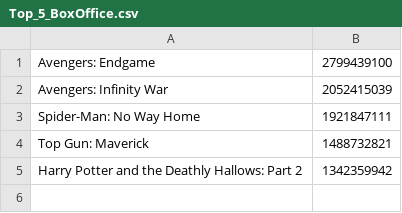
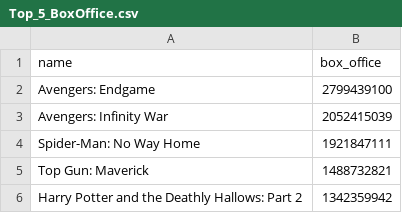
Before and after one commit to KitFoxAme/portfolioprojects, a CSV file: IMDb Project/IMDb Project .csv Files/Top_5_BoxOffice.csv, drawn as a sheet.

```diff
--- a/IMDb Project/IMDb Project .csv Files/Top_5_BoxOffice.csv
+++ b/IMDb Project/IMDb Project .csv Files/Top_5_BoxOffice.csv
@@ -1 +1,2 @@
+"name","box_office"
 "Avengers: Endgame","2799439100"
```
Also changed, not shown: IMDb Project/IMDb Project .csv Files/PopularGenre_Decades.csv, IMDb Project/IMDb Project .csv Files/Top_10_Directors.csv, 4 other files.
